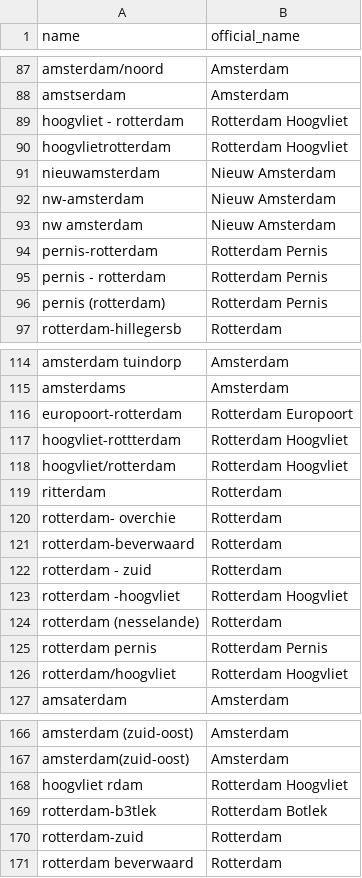
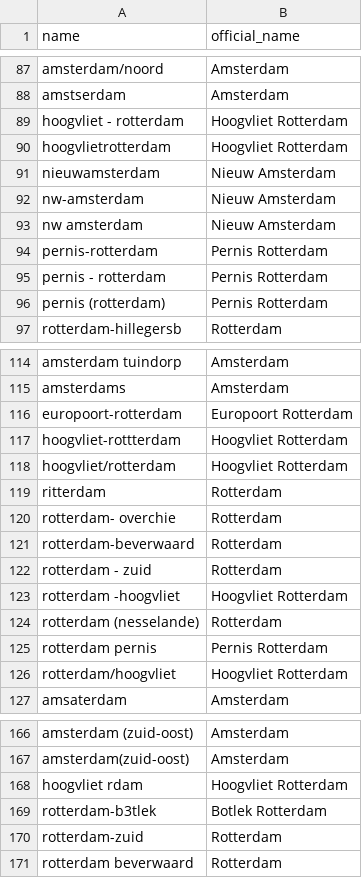
Before and after one commit to djvanderlaan/reclin, a CSV file: work/towns.csv, drawn as a sheet; only a part is shown, gaps mark what is left out; the diff covers the shown part only.

```diff
--- a/work/towns.csv
+++ b/work/towns.csv
@@ -88,4 +88,4 @@
 "amstserdam","Amsterdam"
-"hoogvliet - rotterdam","Rotterdam Hoogvliet"
-"hoogvlietrotterdam","Rotterdam Hoogvliet"
+"hoogvliet - rotterdam","Hoogvliet Rotterdam"
+"hoogvlietrotterdam","Hoogvliet Rotterdam"
 "nieuwamsterdam","Nieuw Amsterdam"
@@ -93,5 +93,5 @@
 "nw amsterdam","Nieuw Amsterdam"
-"pernis-rotterdam","Rotterdam Pernis"
-"pernis - rotterdam","Rotterdam Pernis"
-"pernis (rotterdam)","Rotterdam Pernis"
+"pernis-rotterdam","Pernis Rotterdam"
+"pernis - rotterdam","Pernis Rotterdam"
+"pernis (rotterdam)","Pernis Rotterdam"
 "rotterdam-hillegersb","Rotterdam"
@@ -115,5 +115,5 @@
 "amsterdams","Amsterdam"
-"europoort-rotterdam","Rotterdam Europoort"
-"hoogvliet-rottterdam","Rotterdam Hoogvliet"
-"hoogvliet/rotterdam","Rotterdam Hoogvliet"
+"europoort-rotterdam","Europoort Rotterdam"
+"hoogvliet-rottterdam","Hoogvliet Rotterdam"
+"hoogvliet/rotterdam","Hoogvliet Rotterdam"
 "ritterdam","Rotterdam"
@@ -122,6 +122,6 @@
 "rotterdam - zuid","Rotterdam"
-"rotterdam -hoogvliet","Rotterdam Hoogvliet"
+"rotterdam -hoogvliet","Hoogvliet Rotterdam"
 "rotterdam (nesselande)","Rotterdam"
-"rotterdam pernis","Rotterdam Pernis"
-"rotterdam/hoogvliet","Rotterdam Hoogvliet"
+"rotterdam pernis","Pernis Rotterdam"
+"rotterdam/hoogvliet","Hoogvliet Rotterdam"
 "amsaterdam","Amsterdam"
@@ -167,4 +167,4 @@
 "amsterdam(zuid-oost)","Amsterdam"
-"hoogvliet rdam","Rotterdam Hoogvliet"
-"rotterdam-b3tlek","Rotterdam Botlek"
+"hoogvliet rdam","Hoogvliet Rotterdam"
+"rotterdam-b3tlek","Botlek Rotterdam"
 "rotterdam-zuid","Rotterdam"
```
Also changed, not shown: 53 edited cells elsewhere in this file, 2 other files.
